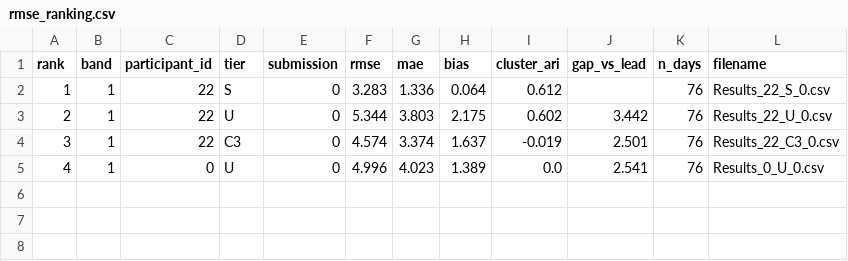
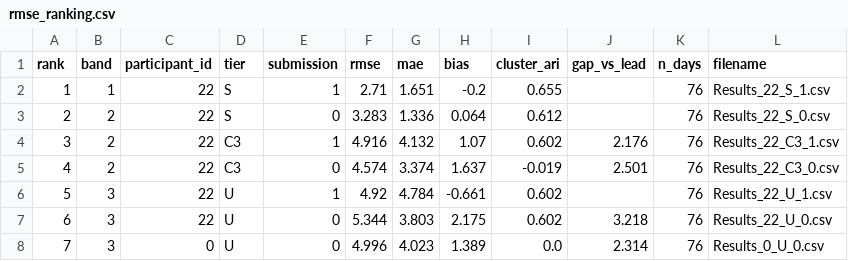
Before and after one commit to WeDoWind/NADARA-Static-Yaw-Misalignment-Submissions, a CSV file: docs/rmse_ranking.csv, drawn as a sheet.

Commit message:
Update leaderboards

```diff
--- a/docs/rmse_ranking.csv
+++ b/docs/rmse_ranking.csv
@@ -1,5 +1,8 @@
 rank,band,participant_id,tier,submission,rmse,mae,bias,cluster_ari,gap_vs_lead,n_days,filename
-1,1,22,S,0,3.283,1.336,0.064,0.612,,76,Results_22_S_0.csv
-2,1,22,U,0,5.344,3.803,2.175,0.602,3.442,76,Results_22_U_0.csv
-3,1,22,C3,0,4.574,3.374,1.637,-0.019,2.501,76,Results_22_C3_0.csv
-4,1,0,U,0,4.996,4.023,1.389,0.0,2.541,76,Results_0_U_0.csv
+1,1,22,S,1,2.71,1.651,-0.2,0.655,,76,Results_22_S_1.csv
+2,2,22,S,0,3.283,1.336,0.064,0.612,,76,Results_22_S_0.csv
+3,2,22,C3,1,4.916,4.132,1.07,0.602,2.176,76,Results_22_C3_1.csv
+4,2,22,C3,0,4.574,3.374,1.637,-0.019,2.501,76,Results_22_C3_0.csv
+5,3,22,U,1,4.92,4.784,-0.661,0.602,,76,Results_22_U_1.csv
+6,3,22,U,0,5.344,3.803,2.175,0.602,3.218,76,Results_22_U_0.csv
+7,3,0,U,0,4.996,4.023,1.389,0.0,2.314,76,Results_0_U_0.csv
```
